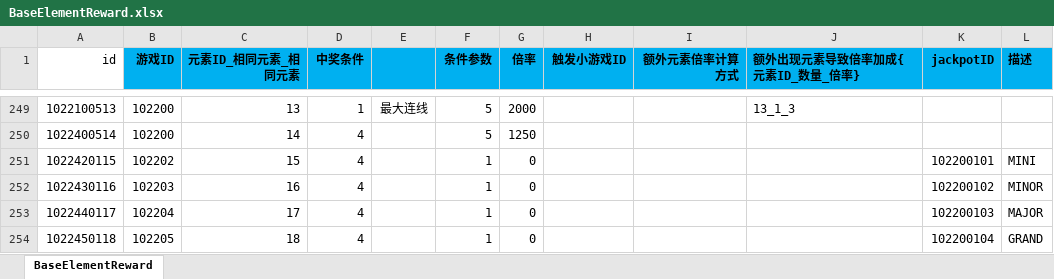
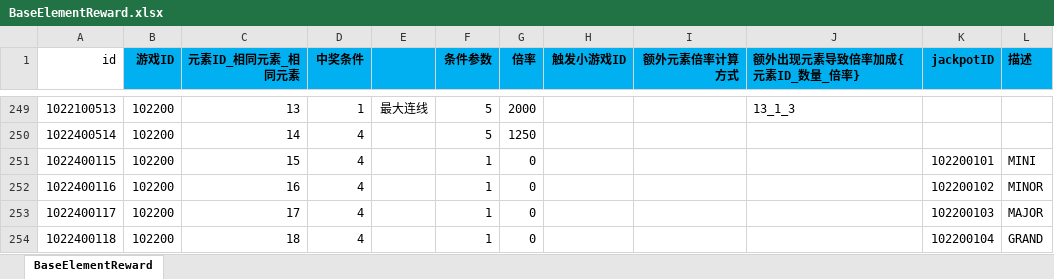
Before and after one commit to yanhailong/jjj_server, an Excel workbook: slots/resources/sample/BaseElementReward.xlsx, sheet BaseElementReward, drawn as a sheet; only a part is shown, gaps mark what is left out; values as stored, in another font and other column widths than the file's, no borders; charts and pictures and conditional formats not drawn; the diff names each change by its address in the sheet, - before the commit and + after, or states it on an @@ line.

```diff
--- a/slots/resources/sample/BaseElementReward.xlsx (sheet BaseElementReward)
+++ b/slots/resources/sample/BaseElementReward.xlsx (sheet BaseElementReward)
-A251 (id): 1022420115
+A251 (id): 1022400115
-B251 (游戏ID): 102202
+B251 (游戏ID): 102200
-A252 (id): 1022430116
+A252 (id): 1022400116
-B252 (游戏ID): 102203
+B252 (游戏ID): 102200
-A253 (id): 1022440117
+A253 (id): 1022400117
-B253 (游戏ID): 102204
+B253 (游戏ID): 102200
-A254 (id): 1022450118
+A254 (id): 1022400118
-B254 (游戏ID): 102205
+B254 (游戏ID): 102200
```
Also changed, not shown: hall/resources/sample/ActivityConfig.xlsx, slots/resources/sample/GameFunction.xlsx, 14 other files.
